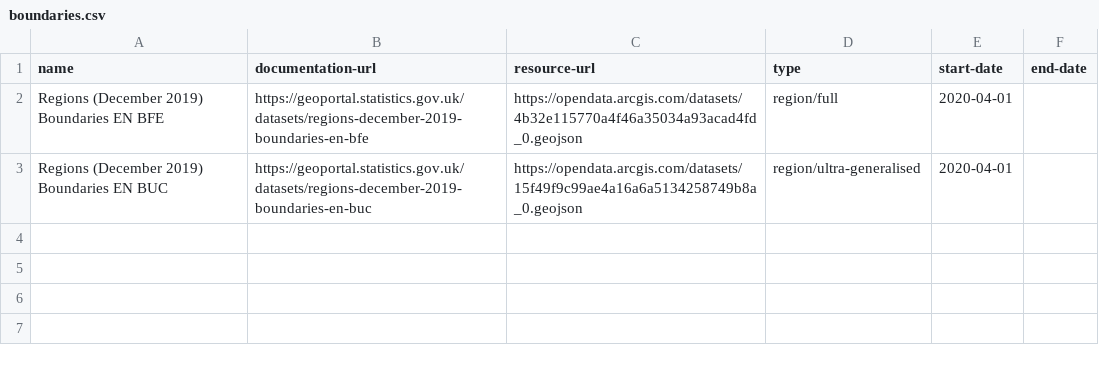
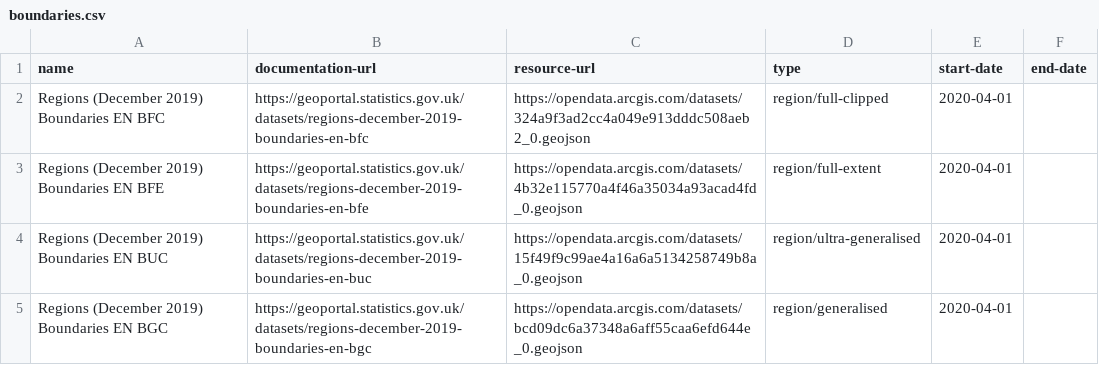
Before and after one commit to digital-land-attic/region-collection, a CSV file: dataset/boundaries.csv, drawn as a sheet.

Commit message:
Collect all region boundaries available

```diff
--- a/dataset/boundaries.csv
+++ b/dataset/boundaries.csv
@@ -1,3 +1,5 @@
 name,documentation-url,resource-url,type,start-date,end-date
-Regions (December 2019) Boundaries EN BFE,https://geoportal.statistics.gov.uk/datasets/regions-december-2019-boundaries-en-bfe,https://opendata.arcgis.com/datasets/4b32e115770a4f46a35034a93acad4fd_0.geojson,region/full,2020-04-01,
+Regions (December 2019) Boundaries EN BFC,https://geoportal.statistics.gov.uk/datasets/regions-december-2019-boundaries-en-bfc,https://opendata.arcgis.com/datasets/324a9f3ad2cc4a049e913dddc508aeb2_0.geojson,region/full-clipped,2020-04-01,
+Regions (December 2019) Boundaries EN BFE,https://geoportal.statistics.gov.uk/datasets/regions-december-2019-boundaries-en-bfe,https://opendata.arcgis.com/datasets/4b32e115770a4f46a35034a93acad4fd_0.geojson,region/full-extent,2020-04-01,
 Regions (December 2019) Boundaries EN BUC,https://geoportal.statistics.gov.uk/datasets/regions-december-2019-boundaries-en-buc,https://opendata.arcgis.com/datasets/15f49f9c99ae4a16a6a5134258749b8a_0.geojson,region/ultra-generalised,2020-04-01,
+Regions (December 2019) Boundaries EN BGC,https://geoportal.statistics.gov.uk/datasets/regions-december-2019-boundaries-en-bgc,https://opendata.arcgis.com/datasets/bcd09dc6a37348a6aff55caa6efd644e_0.geojson,region/generalised,2020-04-01,
```
Also changed, not shown: 40 other files.
